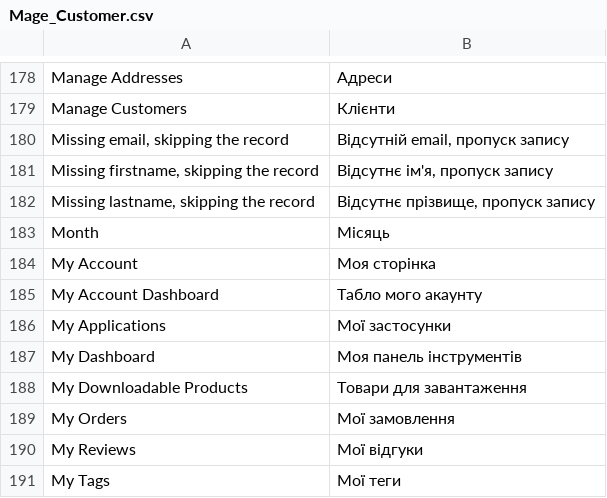
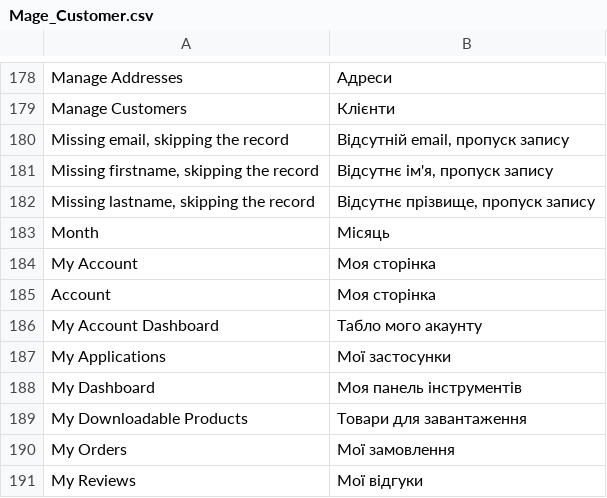
Before and after one commit to patronik/shop.voina.ml, a CSV file: app/locale/uk_UA/Mage_Customer.csv, drawn as a sheet; only a part is shown, gaps mark what is left out; the shorter side is filled out with more unchanged rows.

Commit message:
Working on translations

```diff
--- a/app/locale/uk_UA/Mage_Customer.csv
+++ b/app/locale/uk_UA/Mage_Customer.csv
@@ -184,2 +184,3 @@
 "My Account","Моя сторінка"
+"Account","Моя сторінка"
 "My Account Dashboard","Табло мого акаунту"
```
Also changed, not shown: app/locale/uk_UA/Mage_Checkout.csv.
